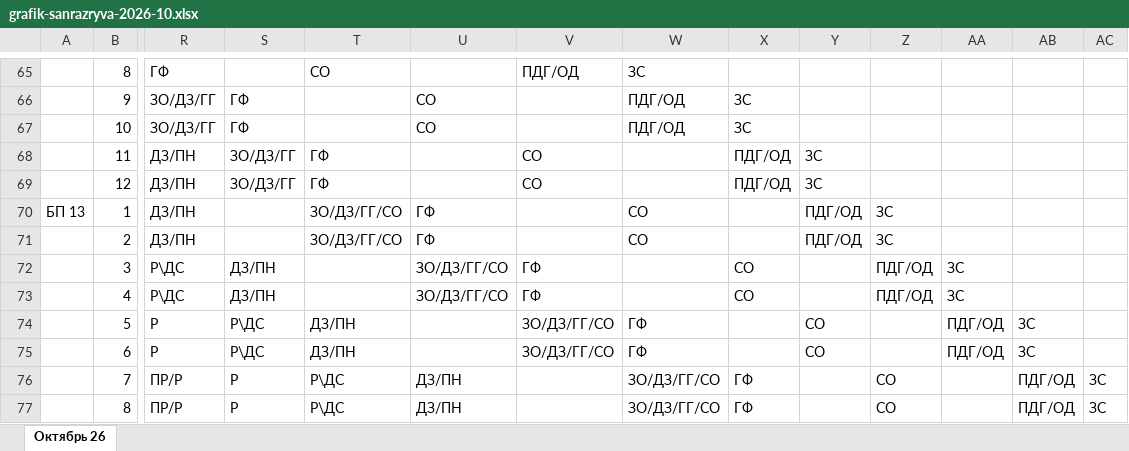
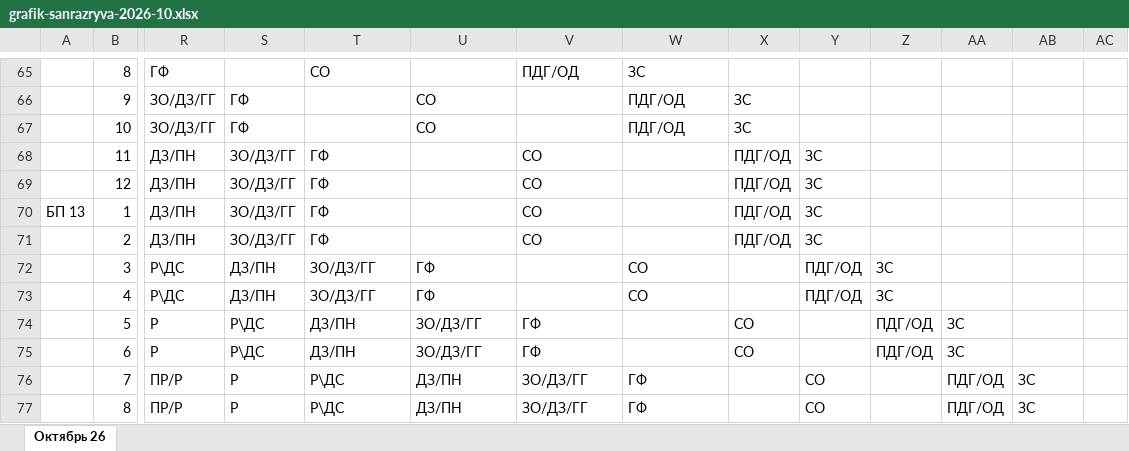
Before and after one commit to alibeksailaubaev-cmd/Periscope-2.0, an Excel workbook: data/grafik-sanrazryva-2026-10.xlsx, sheet Октябрь 26, drawn as a sheet; only a part is shown, gaps mark what is left out; values as stored, in another font and other column widths than the file's, no cell formats; the diff covers the shown part only; the diff names each change by its address in the sheet, - before the commit and + after, or states it on an @@ line.

```diff
--- a/data/grafik-sanrazryva-2026-10.xlsx (sheet Октябрь 26)
+++ b/data/grafik-sanrazryva-2026-10.xlsx (sheet Октябрь 26)
-S70:S71: (empty)
+S70:S71: ЗО/ДЗ/ГГ
-T70:T71: ЗО/ДЗ/ГГ/СО
+T70:T71: ГФ
-U70:U71: ГФ
+U70:U71: (empty)
-V70:V71: (empty)
+V70:V71: СО
-W70:W71: СО
+W70:W71: (empty)
-X70:X71: (empty)
+X70:X71: ПДГ/ОД
-Y70:Y71: ПДГ/ОД
+Y70:Y71: ЗС
-Z70:Z71: ЗС
+Z70:Z71: (empty)
-T72:T73: (empty)
+T72:T73: ЗО/ДЗ/ГГ
-U72:U73: ЗО/ДЗ/ГГ/СО
+U72:U73: ГФ
-V72:V73: ГФ
+V72:V73: (empty)
-W72:W73: (empty)
+W72:W73: СО
-X72:X73: СО
+X72:X73: (empty)
-Y72:Y73: (empty)
+Y72:Y73: ПДГ/ОД
-Z72:Z73: ПДГ/ОД
+Z72:Z73: ЗС
-AA72:AA73: ЗС
+AA72:AA73: (empty)
-U74:U75: (empty)
+U74:U75: ЗО/ДЗ/ГГ
-V74:V75: ЗО/ДЗ/ГГ/СО
+V74:V75: ГФ
-W74:W75: ГФ
+W74:W75: (empty)
-X74:X75: (empty)
+X74:X75: СО
-Y74:Y75: СО
+Y74:Y75: (empty)
-Z74:Z75: (empty)
+Z74:Z75: ПДГ/ОД
-AA74:AA75: ПДГ/ОД
+AA74:AA75: ЗС
-AB74:AB75: ЗС
+AB74:AB75: (empty)
-V76:V77: (empty)
+V76:V77: ЗО/ДЗ/ГГ
-W76:W77: ЗО/ДЗ/ГГ/СО
+W76:W77: ГФ
-X76:X77: ГФ
+X76:X77: (empty)
-Y76:Y77: (empty)
+Y76:Y77: СО
-Z76:Z77: СО
+Z76:Z77: (empty)
-AA76:AA77: (empty)
+AA76:AA77: ПДГ/ОД
-AB76:AB77: ПДГ/ОД
+AB76:AB77: ЗС
-AC76:AC77: ЗС
+AC76:AC77: (empty)
```
Also changed, not shown: 11 added rows, 11 removed rows and 51 edited cells elsewhere in this sheet, cell formats, data/grafik-sanrazryva-2026-11.xlsx, data/grafik-sanrazryva-2026-12.xlsx, 5 other files.
